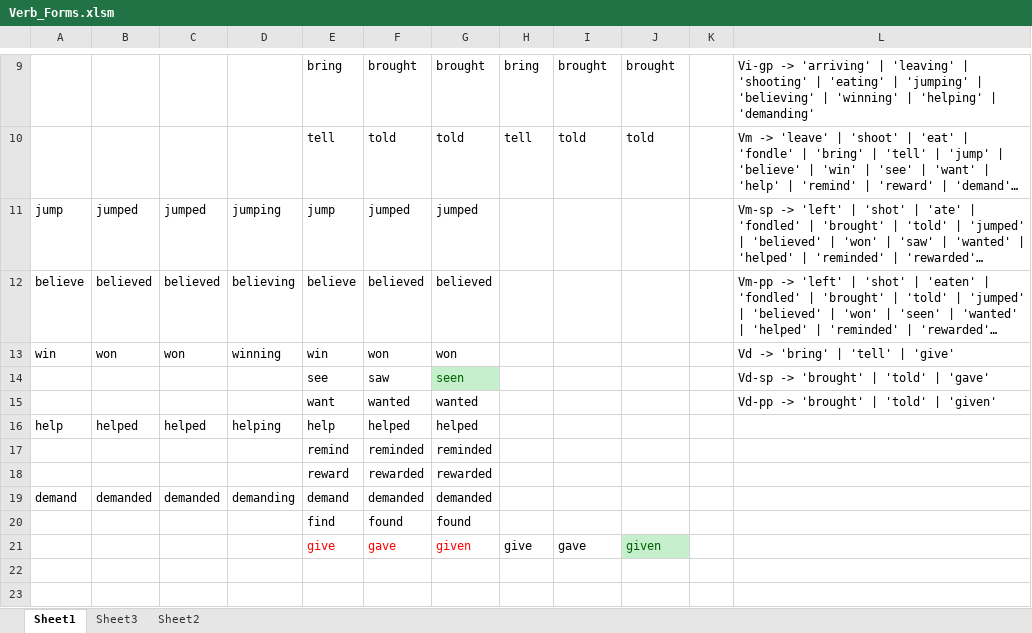
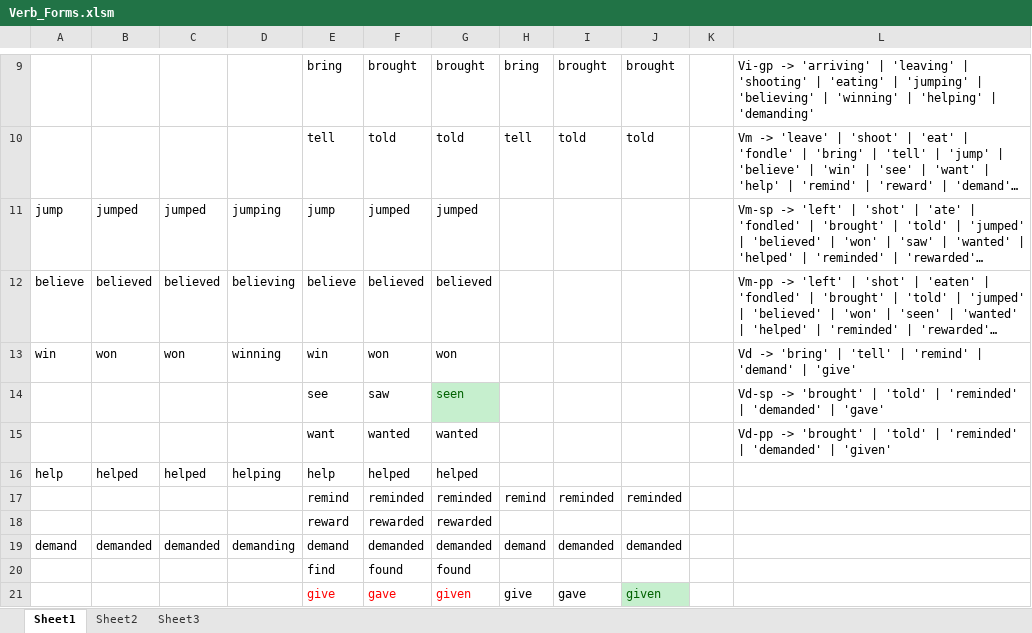
Before and after one commit to lydavid/CSC485-A1, an Excel workbook: Verb_Forms.xlsm, sheet Sheet1, drawn as a sheet; only a part is shown, gaps mark what is left out; long unchanged cells end in …; values as stored, in another font and other column widths than the file's, no borders; charts and pictures not drawn; the diff names each change by its address in the sheet, - before the commit and + after, or states it on an @@ line.

```diff
--- a/Verb_Forms.xlsm (sheet Sheet1)
+++ b/Verb_Forms.xlsm (sheet Sheet1)
@@ sheet tab order changed: Sheet1 | Sheet2 | Sheet3 @@
-L13: Vd -> 'bring' | 'tell' | 'give'
+L13: Vd -> 'bring' | 'tell' | 'remind' | 'demand' | 'give'
-L14: …'told' | 'gave'
+L14: …'told' | 'reminded' | 'demanded' | 'gave'
-L15: …'told' | 'given'
+L15: …'told' | 'reminded' | 'demanded' | 'given'
-H17: (empty)
+H17: remind
-I17: (empty)
+I17: reminded
-J17: (empty)
+J17: reminded
-H19: (empty)
+H19: demand
-I19: (empty)
+I19: demanded
-J19: (empty)
+J19: demanded
```
Also changed, not shown: sheet Sheet3, charts or pictures, 3 other files.
